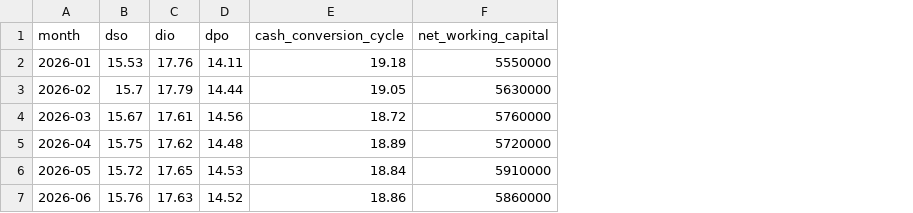
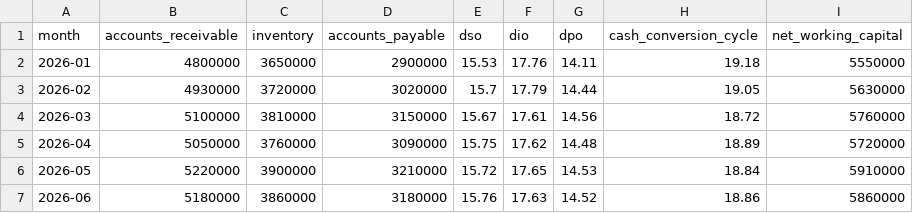
Before and after one commit to dev2002-pixel/Sir-Dev-Dutta, a CSV file: treasury-working-capital/reports/tables/working_capital_metrics.csv, drawn as a sheet; the diff names each change by its address in the sheet, - before the commit and + after, or states it on an @@ line.

```diff
--- a/treasury-working-capital/reports/tables/working_capital_metrics.csv
+++ b/treasury-working-capital/reports/tables/working_capital_metrics.csv
+column B (accounts_receivable), rows 2-7: 4800000 | 4930000 | 5100000 | 5050000 | 5220000 | 5180000
+column C (inventory), rows 2-7: 3650000 | 3720000 | 3810000 | 3760000 | 3900000 | 3860000
+column D (accounts_payable), rows 2-7: 2900000 | 3020000 | 3150000 | 3090000 | 3210000 | 3180000
```
Also changed, not shown: 15 other files.
